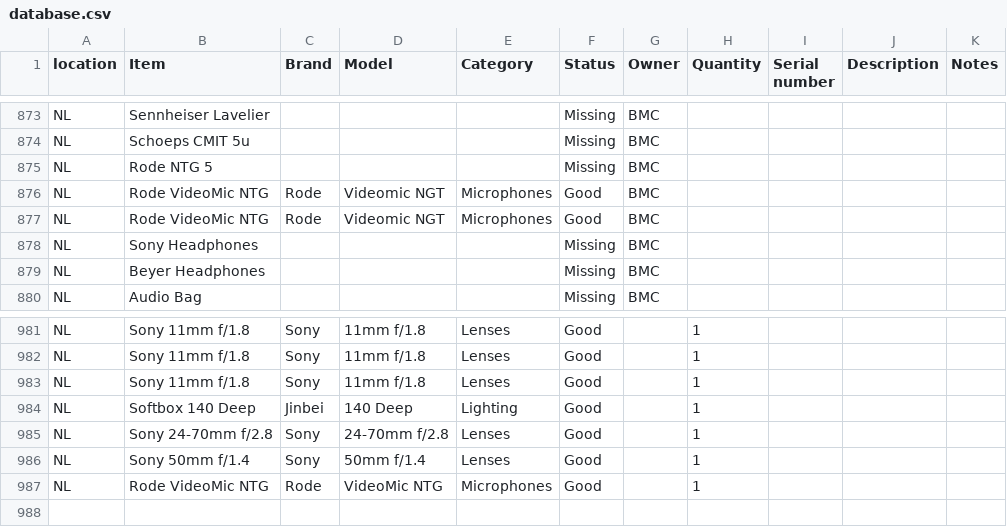
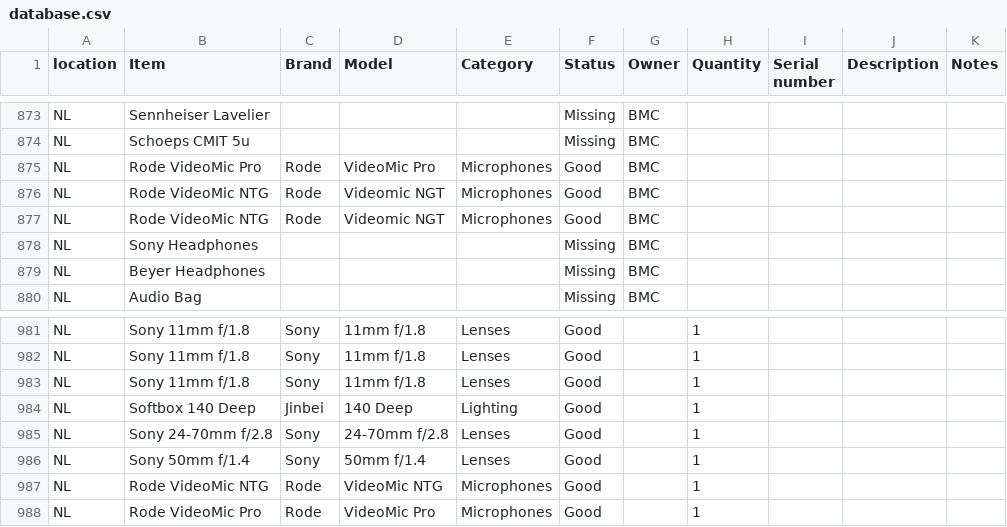
Before and after one commit to liquid-coop/Equipment_Inventory, a CSV file: database.csv, drawn as a sheet; only a part is shown, gaps mark what is left out.

Commit message:
Update inventory via web app

```diff
--- a/database.csv
+++ b/database.csv
@@ -874,3 +874,3 @@ NL,Sennheiser Lavelier,,,,Missing,BMC,,,,
 NL,Schoeps CMIT 5u,,,,Missing,BMC,,,,
-NL,Rode NTG 5,,,,Missing,BMC,,,,
+NL,Rode VideoMic Pro,Rode,VideoMic Pro,Microphones,Good,BMC,,,,
 NL,Rode VideoMic NTG,Rode,Videomic NGT,Microphones,Good,BMC,,,,
@@ -987 +987,2 @@ NL,Sony 50mm f/1.4,Sony,50mm f/1.4,Lenses,Good,,1,,,
 NL,Rode VideoMic NTG,Rode,VideoMic NTG,Microphones,Good,,1,,,
+NL,Rode VideoMic Pro,Rode,VideoMic Pro,Microphones,Good,,1,,,
```
